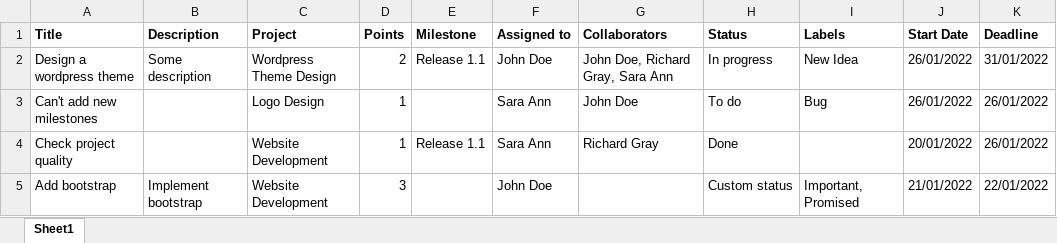
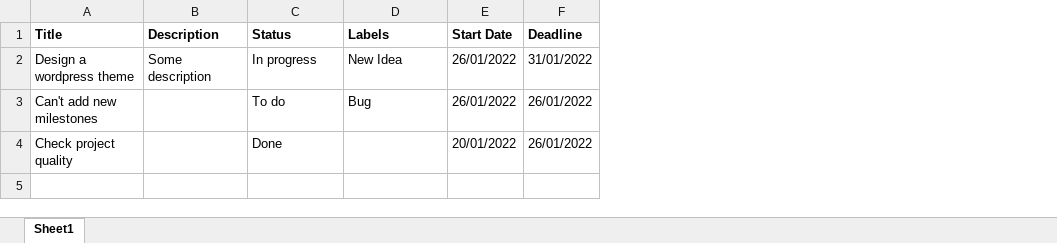
Before and after one commit to curest0x1021/Peerfleet, an Excel workbook: files/system/import-tasks-sample.xlsx, sheet Sheet1, drawn as a sheet; values as stored, in another font and other column widths than the file's, no borders; the diff names each change by its address in the sheet, - before the commit and + after, or states it on an @@ line.

Commit message:
add sample

```diff
--- a/files/system/import-tasks-sample.xlsx (sheet Sheet1)
+++ b/files/system/import-tasks-sample.xlsx (sheet Sheet1)
-column C (Project), rows 2-4: Wordpress Theme Design | Logo Design | Website Development
-column D (Points), rows 2-4: 2 | 1 | 1
-column E (Milestone), rows 2-4: Release 1.1 |  | Release 1.1
-column F (Assigned to), rows 2-4: John Doe | Sara Ann | Sara Ann
-column G (Collaborators), rows 2-4: John Doe, Richard Gray, Sara Ann | John Doe | Richard Gray
-row 5: Add bootstrap | Implement bootstrap | Website Development | 3 |  | John Doe |  | Custom status | Important, Promised | 21/01/2022 | 22/01/2022
```
